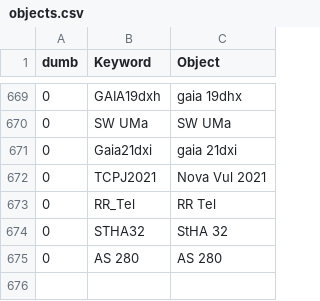
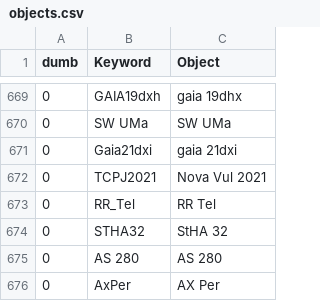
Before and after one commit to aras-database/database, a CSV file: data/objects.csv, drawn as a sheet; only a part is shown, gaps mark what is left out; the diff names each change by its address in the sheet, - before the commit and + after, or states it on an @@ line.

```diff
--- a/data/objects.csv
+++ b/data/objects.csv
+row 676: 0 | AxPer | AX Per
```
Also changed, not shown: 22 other files.
